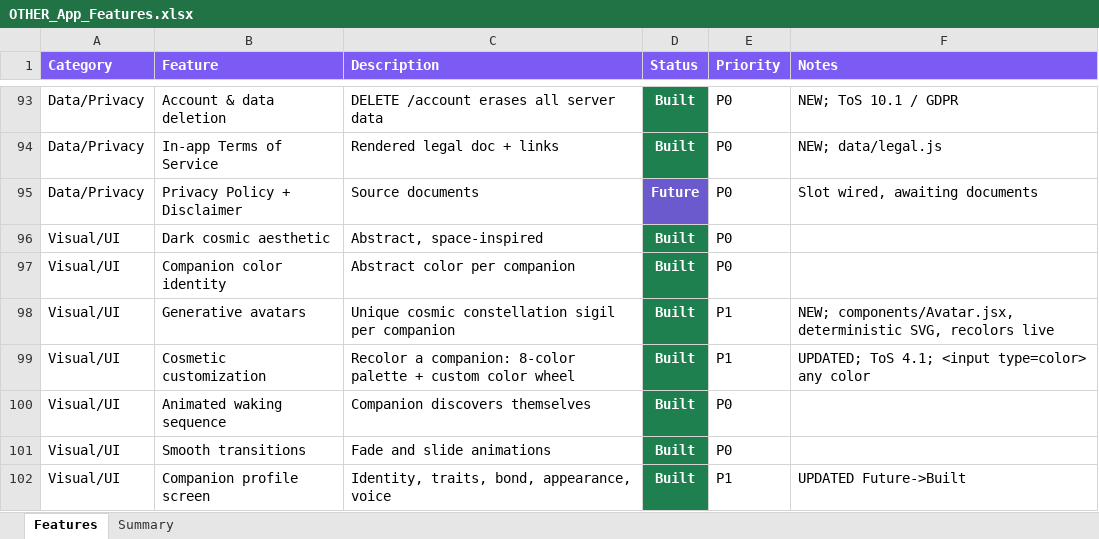
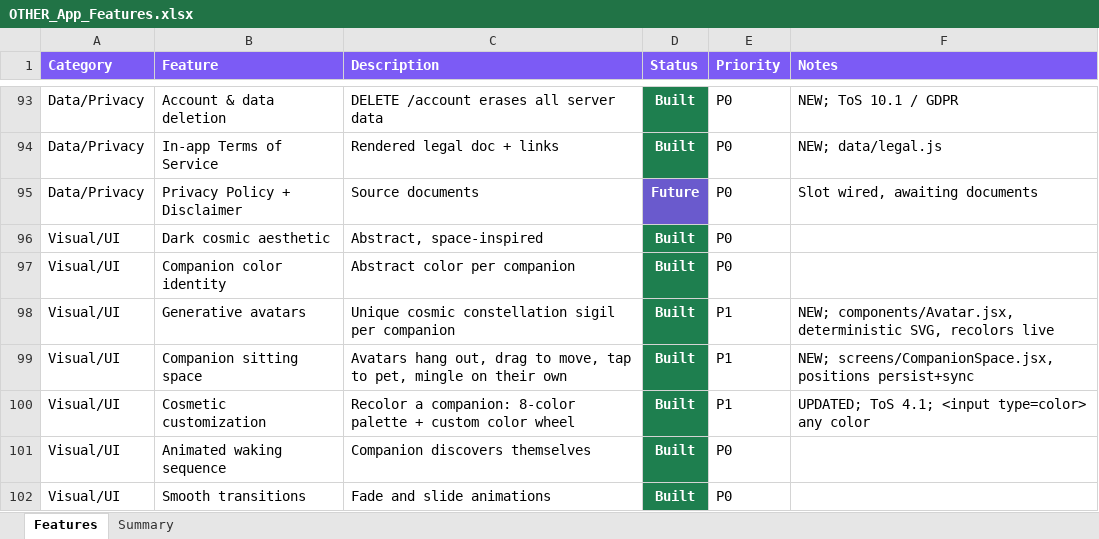
Before and after one commit to lilkkjo082004/other-app, an Excel workbook: docs/OTHER_App_Features.xlsx, sheet Features, drawn as a sheet; only a part is shown, gaps mark what is left out; the shorter side is filled out with more unchanged rows; values as stored, in another font and other column widths than the file's, no borders; the diff names each change by its address in the sheet, - before the commit and + after, or states it on an @@ line.

```diff
--- a/docs/OTHER_App_Features.xlsx (sheet Features)
+++ b/docs/OTHER_App_Features.xlsx (sheet Features)
+row 99: Visual/UI | Companion sitting space | Avatars hang out, drag to move, tap to pet, mingle on their own | Built | P1 | NEW; screens/CompanionSpace.jsx, positions persist+sync
```
Also changed, not shown: sheet Summary, 5 other files.
